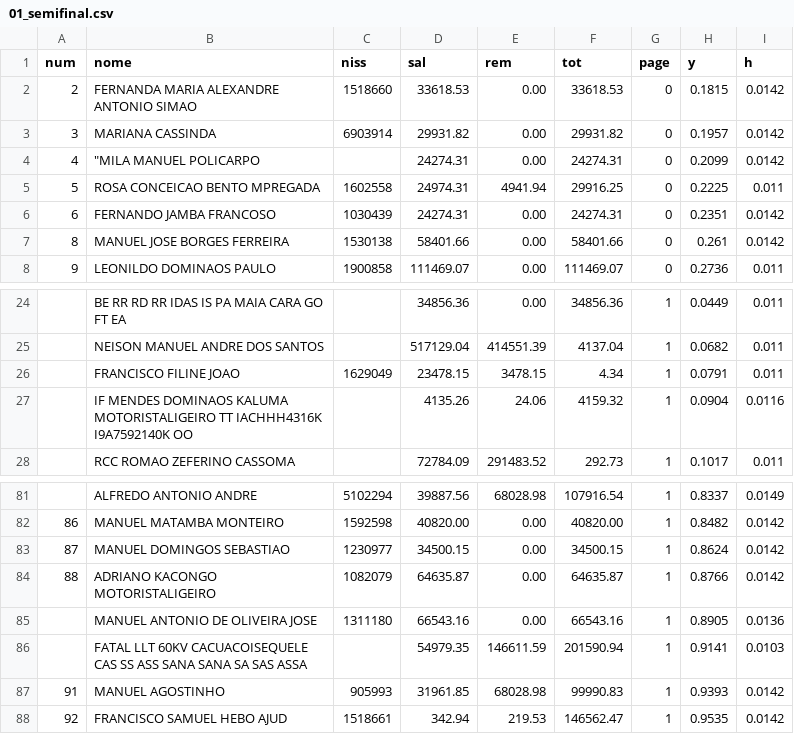
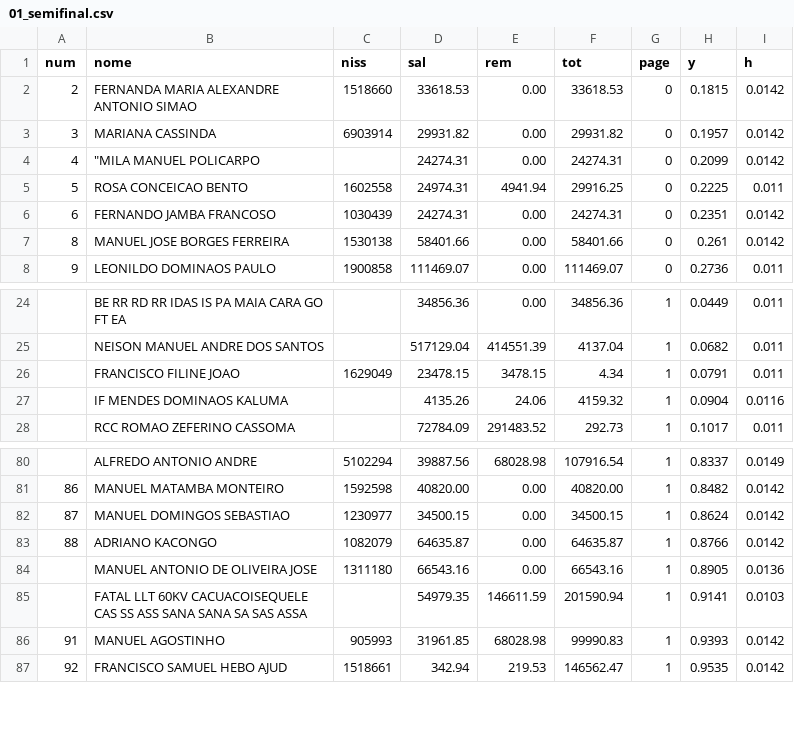
Before and after one commit to CredoDivaldo/mapa-inss-elecnor-2013, a CSV file: data/2013/01_semifinal.csv, drawn as a sheet; only a part is shown, gaps mark what is left out; the diff covers the shown part only.

```diff
--- a/data/2013/01_semifinal.csv
+++ b/data/2013/01_semifinal.csv
@@ -4,3 +4,3 @@
 4,"""MILA MANUEL POLICARPO",,24274.31,0.00,24274.31,0,0.2099,0.0142
-5,ROSA CONCEICAO BENTO MPREGADA,1602558,24974.31,4941.94,29916.25,0,0.2225,0.011
+5,ROSA CONCEICAO BENTO,1602558,24974.31,4941.94,29916.25,0,0.2225,0.011
 6,FERNANDO JAMBA FRANCOSO,1030439,24274.31,0.00,24274.31,0,0.2351,0.0142
@@ -26,3 +26,3 @@
 ,FRANCISCO FILINE JOAO,1629049,23478.15,3478.15,4.34,1,0.0791,0.011
-,IF MENDES DOMINAOS KALUMA MOTORISTALIGEIRO TT IACHHH4316K I9A7592140K OO,,4135.26,24.06,4159.32,1,0.0904,0.0116
+,IF MENDES DOMINAOS KALUMA,,4135.26,24.06,4159.32,1,0.0904,0.0116
 ,RCC ROMAO ZEFERINO CASSOMA,,72784.09,291483.52,292.73,1,0.1017,0.011
@@ -83,3 +82,3 @@
 87,MANUEL DOMINGOS SEBASTIAO,1230977,34500.15,0.00,34500.15,1,0.8624,0.0142
-88,ADRIANO KACONGO MOTORISTALIGEIRO,1082079,64635.87,0.00,64635.87,1,0.8766,0.0142
+88,ADRIANO KACONGO,1082079,64635.87,0.00,64635.87,1,0.8766,0.0142
 ,MANUEL ANTONIO DE OLIVEIRA JOSE,1311180,66543.16,0.00,66543.16,1,0.8905,0.0136
```
Also changed, not shown: 4 removed rows and 2 edited cells elsewhere in this file, data/2013/02_semifinal.csv, data/2013/03_semifinal.csv, 34 other files.
